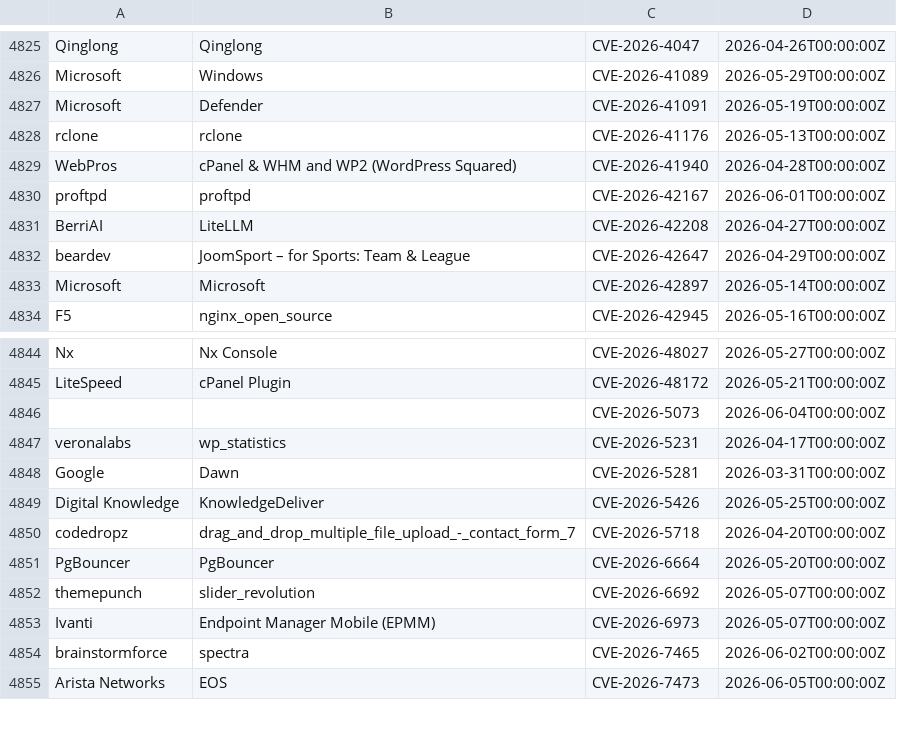
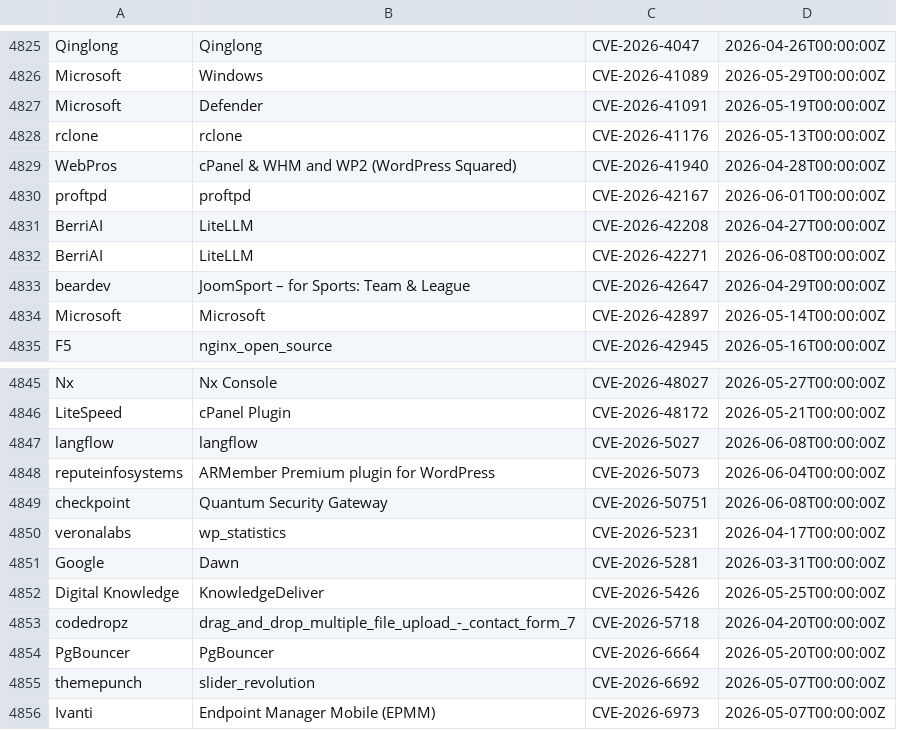
Before and after one commit to Serfies/kev-mirror, a CSV file: data/vulncheck_kev.csv, drawn as a sheet; only a part is shown, gaps mark what is left out; the shorter side is filled out with more unchanged rows.

Commit message:
sync: update vulncheck_kev.csv (4942 rows)
Fetched from VulnCheck KEV Community API backup.

Auto-generated by update-vulncheck-kev.sh.

```diff
--- a/data/vulncheck_kev.csv
+++ b/data/vulncheck_kev.csv
@@ -4831,2 +4831,3 @@
 "BerriAI","LiteLLM","CVE-2026-42208","2026-04-27T00:00:00Z"
+"BerriAI","LiteLLM","CVE-2026-42271","2026-06-08T00:00:00Z"
 "beardev","JoomSport – for Sports: Team & League","CVE-2026-42647","2026-04-29T00:00:00Z"
@@ -4845,3 +4846,5 @@
 "LiteSpeed","cPanel Plugin","CVE-2026-48172","2026-05-21T00:00:00Z"
-"","","CVE-2026-5073","2026-06-04T00:00:00Z"
+"langflow","langflow","CVE-2026-5027","2026-06-08T00:00:00Z"
+"reputeinfosystems","ARMember Premium plugin for WordPress","CVE-2026-5073","2026-06-04T00:00:00Z"
+"checkpoint","Quantum Security Gateway","CVE-2026-50751","2026-06-08T00:00:00Z"
 "veronalabs","wp_statistics","CVE-2026-5231","2026-04-17T00:00:00Z"
```
